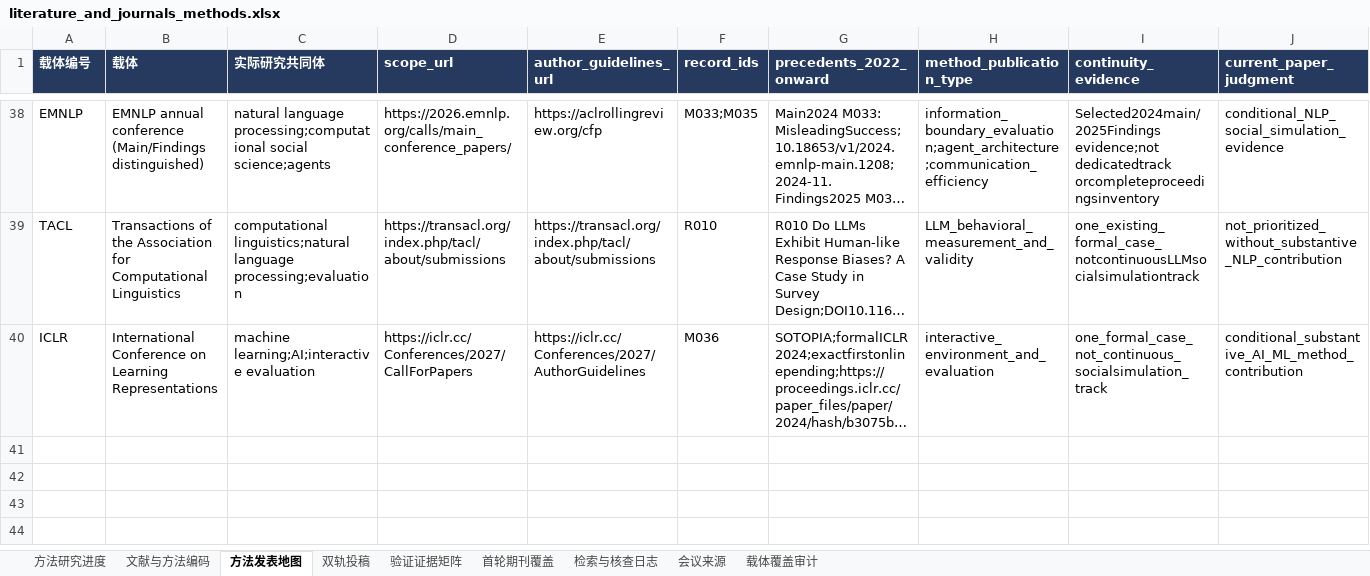
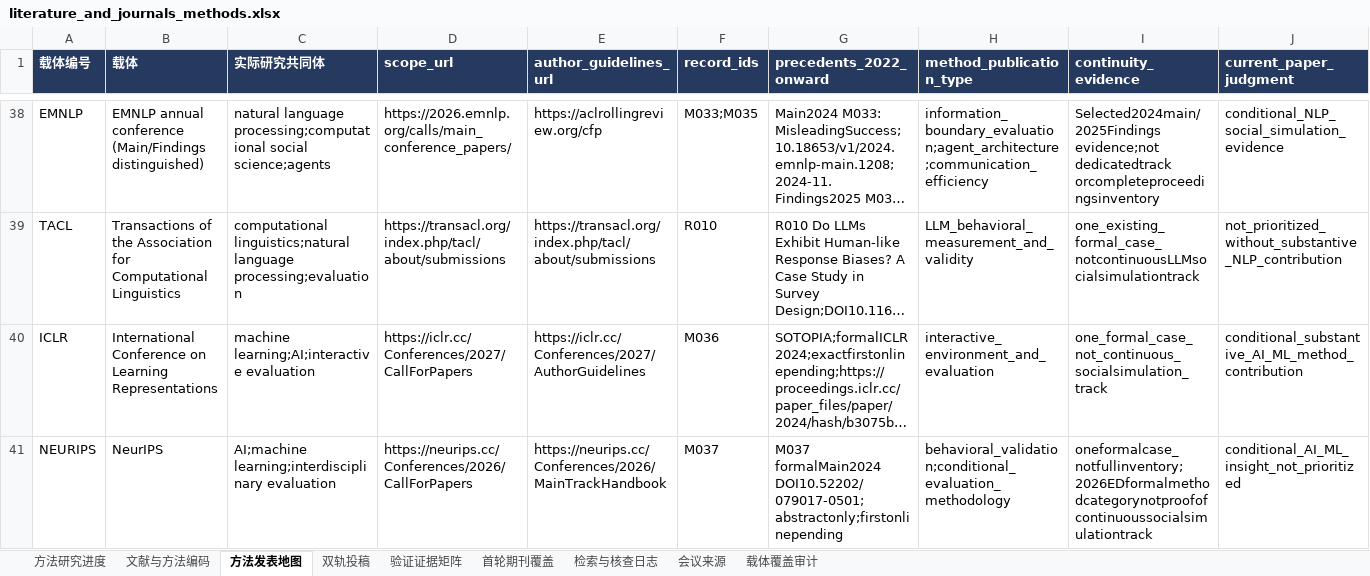
Before and after one commit to BNU-CCR/Agent-EX, an Excel workbook: literature-review/exports/literature_and_journals_methods.xlsx, sheet 方法发表地图, drawn as a sheet; only a part is shown, gaps mark what is left out; long unchanged cells end in …; values as stored, in another font and other column widths than the file's, no borders; rows hold the shown columns only; the diff names each change by its address in the sheet, - before the commit and + after, or states it on an @@ line.

Commit message:
research: map NeurIPS evaluation tracks and artifact requirements

```diff
--- a/literature-review/exports/literature_and_journals_methods.xlsx (sheet 方法发表地图)
+++ b/literature-review/exports/literature_and_journals_methods.xlsx (sheet 方法发表地图)
+row 41: NEURIPS | NeurIPS | AI;machine learning;interdisciplinary evaluation | https://neurips.cc/Conferences/2026/CallForPapers | https://neurips.cc/Conferences/2026/MainTrackHandbook | M037 | M037 formalMain2024 DOI10.52202/079017-0501;abstractonly;firstonlinepending | behavioral_validation;conditional_evaluation_methodology | oneformalcase_notfullinventory;2026EDformalmethodcategorynotproofofcontinuoussocialsimulationtrack | conditional_AI_ML_insight_not_prioritized
```
Also changed, not shown: sheet 检索与核查日志, sheet 文献与方法编码, sheet 载体覆盖审计, sheet 方法研究进度, formulas that keep their value, 16 other files.
